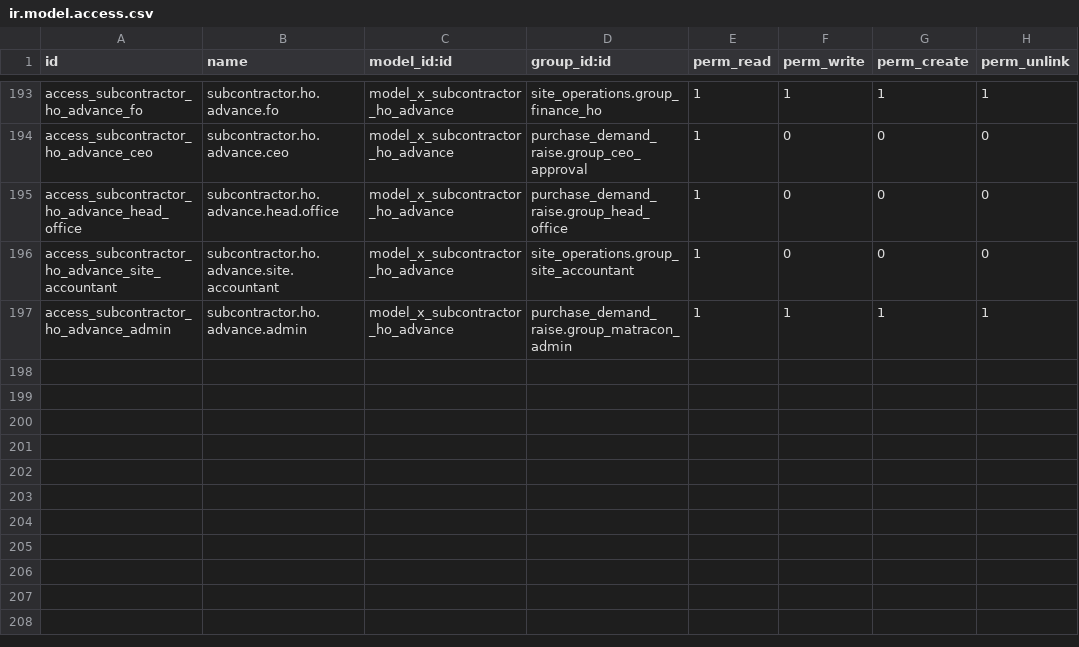
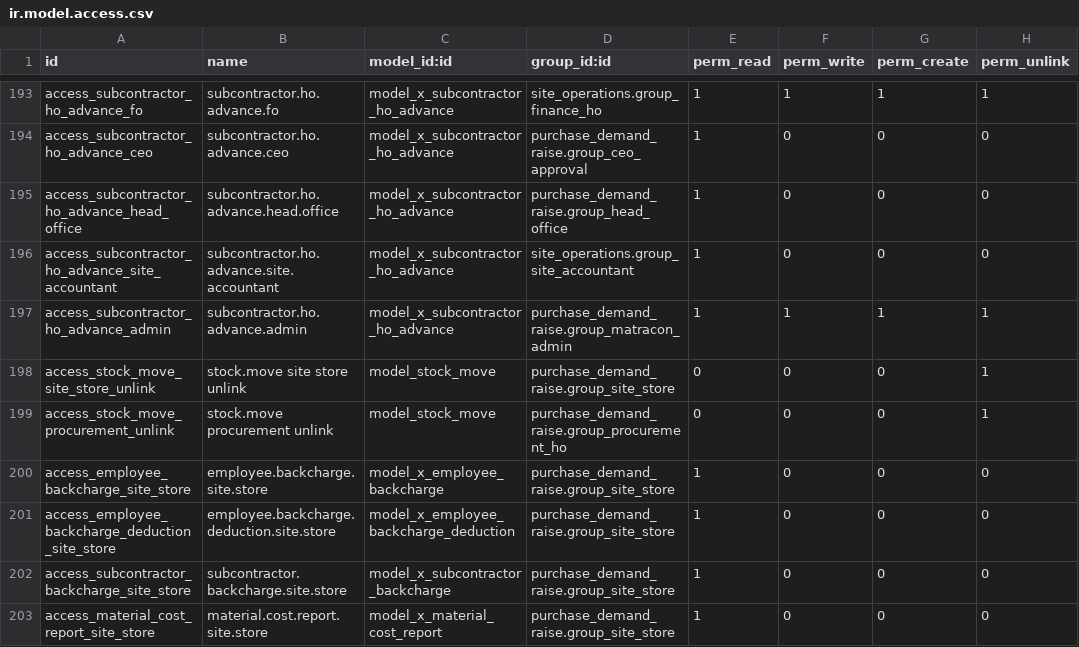
Before and after one commit to bilalfcca/matracon_odoo_erp, a CSV file: site_operations/security/ir.model.access.csv, drawn as a sheet; only a part is shown, gaps mark what is left out; the diff names each change by its address in the sheet, - before the commit and + after, or states it on an @@ line.

```diff
--- a/site_operations/security/ir.model.access.csv
+++ b/site_operations/security/ir.model.access.csv
+row 198: access_stock_move_site_store_unlink | stock.move site store unlink | model_stock_move | purchase_demand_raise.group_site_store | 0 | 0 | 0 | 1
+row 199: access_stock_move_procurement_unlink | stock.move procurement unlink | model_stock_move | purchase_demand_raise.group_procurement_ho | 0 | 0 | 0 | 1
+row 200: access_employee_backcharge_site_store | employee.backcharge.site.store | model_x_employee_backcharge | purchase_demand_raise.group_site_store | 1 | 0 | 0 | 0
+row 201: access_employee_backcharge_deduction_site_store | employee.backcharge.deduction.site.store | model_x_employee_backcharge_deduction | purchase_demand_raise.group_site_store | 1 | 0 | 0 | 0
+row 202: access_subcontractor_backcharge_site_store | subcontractor.backcharge.site.store | model_x_subcontractor_backcharge | purchase_demand_raise.group_site_store | 1 | 0 | 0 | 0
+row 203: access_material_cost_report_site_store | material.cost.report.site.store | model_x_material_cost_report | purchase_demand_raise.group_site_store | 1 | 0 | 0 | 0
```
Also changed, not shown: 26 other files.
